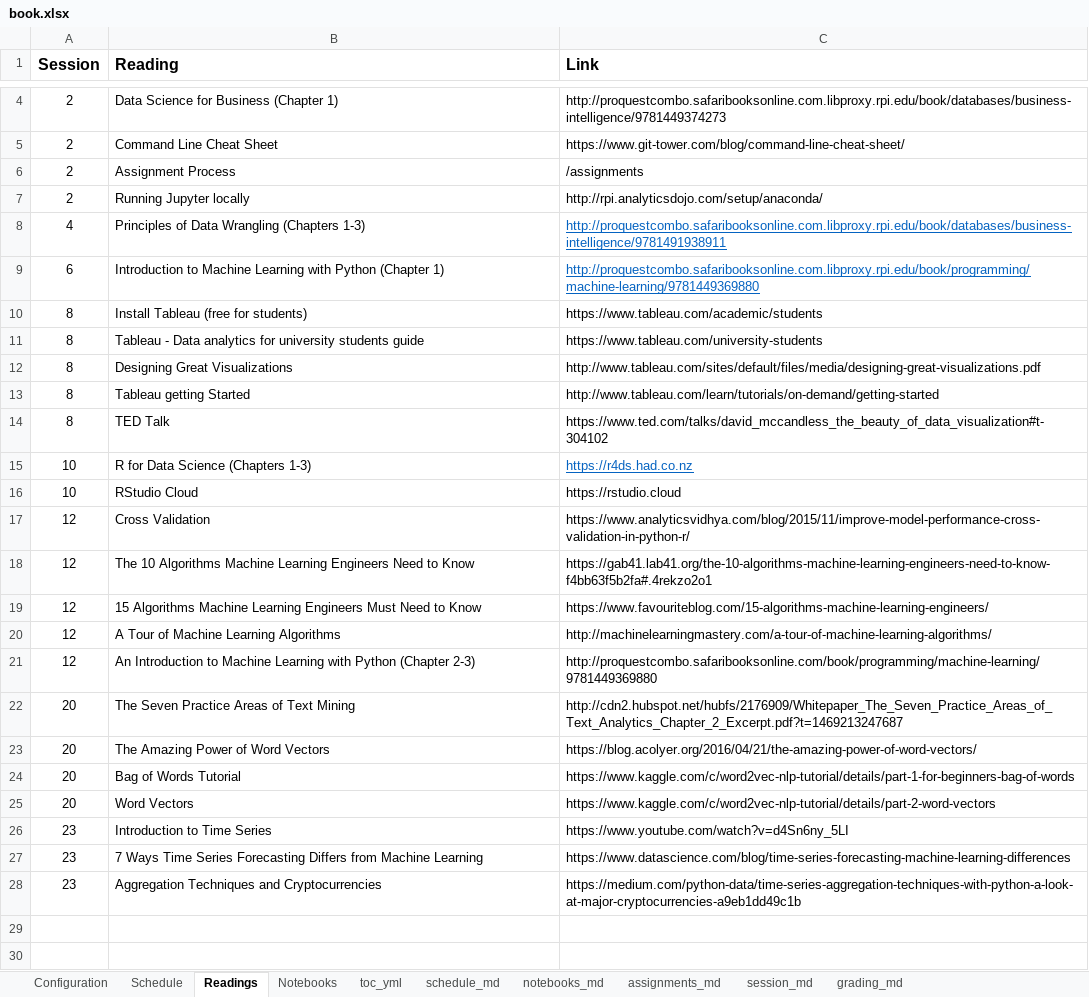
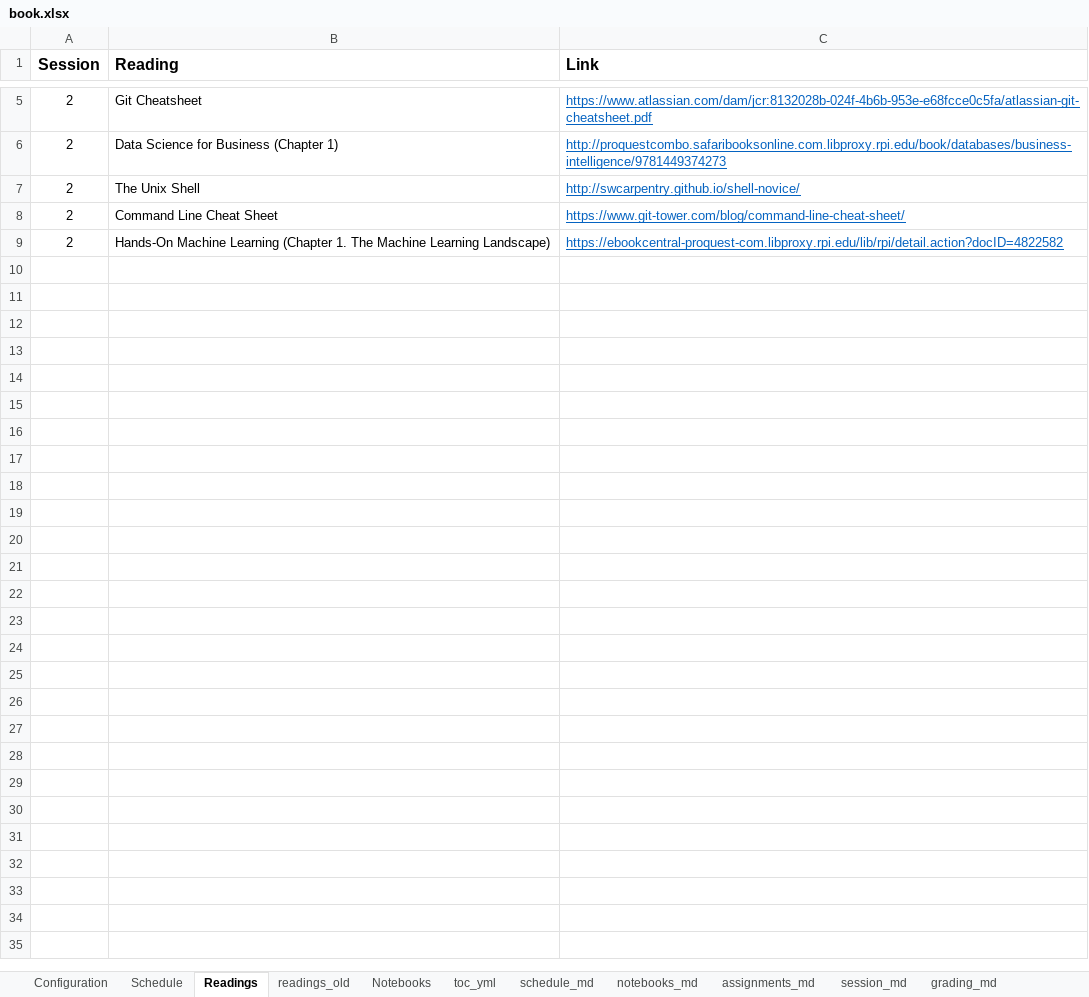
Before and after one commit to RPI-DATA/course-intro-ml-app, an Excel workbook: book.xlsx, sheet Readings, drawn as a sheet; only a part is shown, gaps mark what is left out; the shorter side is filled out with more unchanged rows; values as stored, in another font and other column widths than the file's, no borders; removed rows and columns are numbered as before the commit, all else as after; the diff covers the shown part only; the diff names each change by its address in the sheet, - before the commit and + after, or states it on an @@ line.

```diff
--- a/book.xlsx (sheet Readings)
+++ b/book.xlsx (sheet Readings)
+sheet tab: readings_old
+row 5: 2 | Git Cheatsheet | https://www.atlassian.com/dam/jcr:8132028b-024f-4b6b-953e-e68fcce0c5fa/atlassian-git-cheatsheet.pdf
@@ C6 underline: off → on, text colour: black → #0563C1 @@
+row 7: 2 | The Unix Shell | http://swcarpentry.github.io/shell-novice/
@@ C8 underline: off → on, text colour: black → #0563C1 @@
-row 6: 2 | Assignment Process | /assignments
-B9 (Reading): Running Jupyter locally
+B9 (Reading): Hands-On Machine Learning (Chapter 1. The Machine Learning Landscape)
-C9 (Link): http://rpi.analyticsdojo.com/setup/anaconda/
+C9 (Link): https://ebookcentral-proquest-com.libproxy.rpi.edu/lib/rpi/detail.action?docID=4822582
@@ C9 underline: off → on, text colour: black → #0563C1 @@
-row 10: 4 | Principles of Data Wrangling (Chapters 1-3) | http://proquestcombo.safaribooksonline.com.libproxy.rpi.edu/book/databases/business-intelligence/9781491938911
+row 10: (empty)
-row 11: 6 | Introduction to Machine Learning with Python (Chapter 1) | http://proquestcombo.safaribooksonline.com.libproxy.rpi.edu/book/programming/machine-learning/9781449369880
+row 11: (empty)
-row 12: 8 | Install Tableau (free for students) | https://www.tableau.com/academic/students
+row 12: (empty)
-row 13: 8 | Tableau - Data analytics for university students guide | https://www.tableau.com/university-students
+row 13: (empty)
-row 14: 8 | Designing Great Visualizations | http://www.tableau.com/sites/default/files/media/designing-great-visualizations.pdf
+row 14: (empty)
-row 15: 8 | Tableau getting Started | http://www.tableau.com/learn/tutorials/on-demand/getting-started
+row 15: (empty)
-row 16: 8 | TED Talk | https://www.ted.com/talks/david_mccandless_the_beauty_of_data_visualization#t-304102
+row 16: (empty)
-row 17: 10 | R for Data Science (Chapters 1-3) | https://r4ds.had.co.nz
+row 17: (empty)
-row 18: 10 | RStudio Cloud | https://rstudio.cloud
+row 18: (empty)
-row 19: 12 | Cross Validation | https://www.analyticsvidhya.com/blog/2015/11/improve-model-performance-cross-validation-in-python-r/
+row 19: (empty)
-row 20: 12 | The 10 Algorithms Machine Learning Engineers Need to Know | https://gab41.lab41.org/the-10-algorithms-machine-learning-engineers-need-to-know-f4bb63f5b2fa#.4rekzo2o1
+row 20: (empty)
-row 21: 12 | 15 Algorithms Machine Learning Engineers Must Need to Know | https://www.favouriteblog.com/15-algorithms-machine-learning-engineers/
+row 21: (empty)
-row 22: 12 | A Tour of Machine Learning Algorithms | http://machinelearningmastery.com/a-tour-of-machine-learning-algorithms/
+row 22: (empty)
-row 23: 12 | An Introduction to Machine Learning with Python (Chapter 2-3) | http://proquestcombo.safaribooksonline.com/book/programming/machine-learning/9781449369880
+row 23: (empty)
-row 24: 20 | The Seven Practice Areas of Text Mining | http://cdn2.hubspot.net/hubfs/2176909/Whitepaper_The_Seven_Practice_Areas_of_Text_Analytics_Chapter_2_Excerpt.pdf?t=1469213247687
+row 24: (empty)
-row 25: 20 | The Amazing Power of Word Vectors | https://blog.acolyer.org/2016/04/21/the-amazing-power-of-word-vectors/
+row 25: (empty)
-row 26: 20 | Bag of Words Tutorial | https://www.kaggle.com/c/word2vec-nlp-tutorial/details/part-1-for-beginners-bag-of-words
+row 26: (empty)
-row 27: 20 | Word Vectors | https://www.kaggle.com/c/word2vec-nlp-tutorial/details/part-2-word-vectors
+row 27: (empty)
-row 28: 23 | Introduction to Time Series | https://www.youtube.com/watch?v=d4Sn6ny_5LI
+row 28: (empty)
-row 27: 23 | 7 Ways Time Series Forecasting Differs from Machine Learning | https://www.datascience.com/blog/time-series-forecasting-machine-learning-differences
-row 28: 23 | Aggregation Techniques and Cryptocurrencies | https://medium.com/python-data/time-series-aggregation-techniques-with-python-a-look-at-major-cryptocurrencies-a9eb1dd49c1b
```
Also changed, not shown: 2 added rows, 1 removed row and 1 edited cell elsewhere in this sheet, sheet Configuration, sheet session_md, sheet grading_md, sheet toc_yml, formulas that keep their value, hidden cells, 19 other files.
